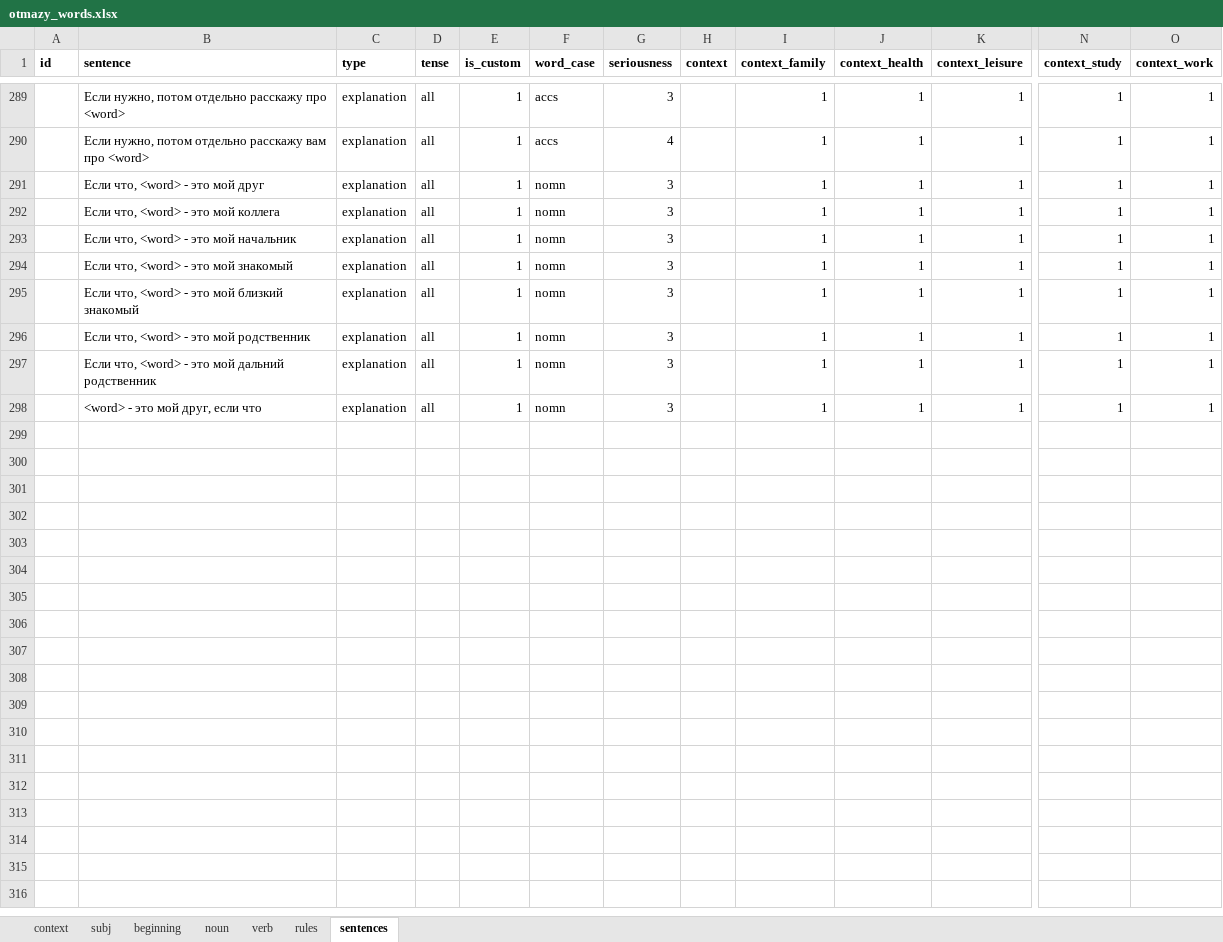
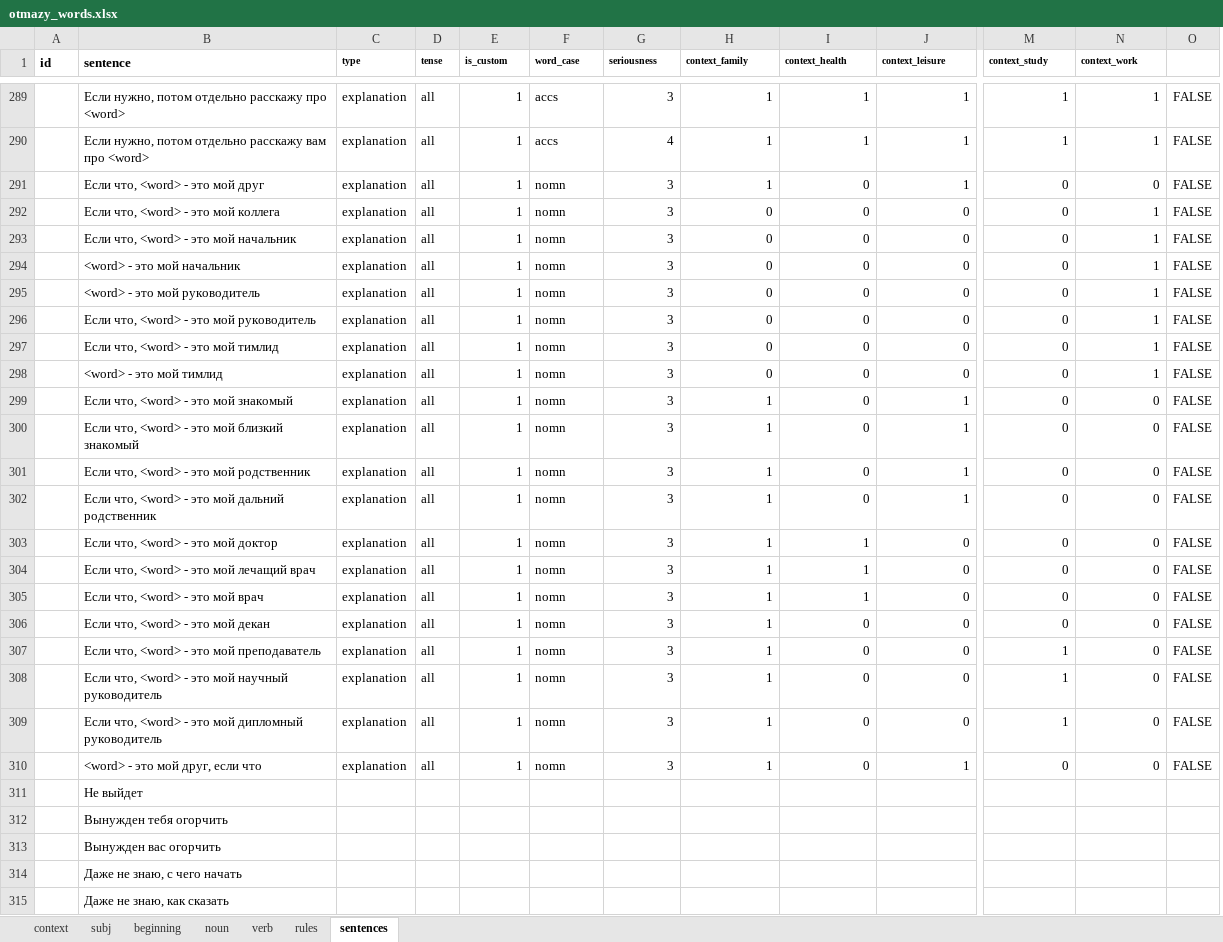
Before and after one commit to dartungar/otmazy-bot, an Excel workbook: otmazy_words.xlsx, sheet sentences, drawn as a sheet; only a part is shown, gaps mark what is left out; values as stored, in another font and other column widths than the file's, no borders; charts and pictures and conditional formats not drawn; removed rows and columns are numbered as before the commit, all else as after; rows hold the shown columns only; the diff covers the shown part only; the diff names each change by its address in the sheet, - before the commit and + after, or states it on an @@ line.

Commit message:
contexts alpha

```diff
--- a/otmazy_words.xlsx (sheet sentences)
+++ b/otmazy_words.xlsx (sheet sentences)
-column H (context), empty
+column O, rows 289-293: all FALSE; rows 299-302: all FALSE; row 310: FALSE
@@ C1:G1 text size: smaller @@
@@ H1:N1 text size: smaller @@
-I291:I293 (context_health): 1
+I291:I293 (context_health): 0
-M291:M293 (context_study): 1
+M291:M293 (context_study): 0
-N291 (context_work): 1
+N291 (context_work): 0
-H292:H293 (context_family): 1
+H292:H293 (context_family): 0
-J292:J293 (context_leisure): 1
+J292:J293 (context_leisure): 0
+row 294:  | <word> - это мой начальник | explanation | all | 1 | nomn | 3 | 0 | 0 | 0 | 0 | 1 | FALSE
+row 295:  | <word> - это мой руководитель | explanation | all | 1 | nomn | 3 | 0 | 0 | 0 | 0 | 1 | FALSE
+row 296:  | Если что, <word> - это мой руководитель | explanation | all | 1 | nomn | 3 | 0 | 0 | 0 | 0 | 1 | FALSE
+row 297:  | Если что, <word> - это мой тимлид | explanation | all | 1 | nomn | 3 | 0 | 0 | 0 | 0 | 1 | FALSE
+row 298:  | <word> - это мой тимлид | explanation | all | 1 | nomn | 3 | 0 | 0 | 0 | 0 | 1 | FALSE
-I299:I302 (context_health): 1
+I299:I302 (context_health): 0
-M299:M302 (context_study): 1
+M299:M302 (context_study): 0
-N299:N302 (context_work): 1
+N299:N302 (context_work): 0
+row 303:  | Если что, <word> - это мой доктор | explanation | all | 1 | nomn | 3 | 1 | 1 | 0 | 0 | 0 | FALSE
+row 304:  | Если что, <word> - это мой лечащий врач | explanation | all | 1 | nomn | 3 | 1 | 1 | 0 | 0 | 0 | FALSE
+row 305:  | Если что, <word> - это мой врач | explanation | all | 1 | nomn | 3 | 1 | 1 | 0 | 0 | 0 | FALSE
+row 306:  | Если что, <word> - это мой декан | explanation | all | 1 | nomn | 3 | 1 | 0 | 0 | 0 | 0 | FALSE
+row 307:  | Если что, <word> - это мой преподаватель | explanation | all | 1 | nomn | 3 | 1 | 0 | 0 | 1 | 0 | FALSE
+row 308:  | Если что, <word> - это мой научный руководитель | explanation | all | 1 | nomn | 3 | 1 | 0 | 0 | 1 | 0 | FALSE
+row 309:  | Если что, <word> - это мой дипломный руководитель | explanation | all | 1 | nomn | 3 | 1 | 0 | 0 | 1 | 0 | FALSE
-I310 (context_health): 1
+I310 (context_health): 0
-M310 (context_study): 1
+M310 (context_study): 0
-N310 (context_work): 1
+N310 (context_work): 0
+row 311:  | Не выйдет
+row 312:  | Вынужден тебя огорчить
+row 313:  | Вынужден вас огорчить
+row 314:  | Даже не знаю, с чего начать
+row 315:  | Даже не знаю, как сказать
```
Also changed, not shown: 7 edited cells and cell formats elsewhere in this sheet, sheet verb, sheet noun, sheet beginning, sheet subj, sheet rules, 3 other files.
